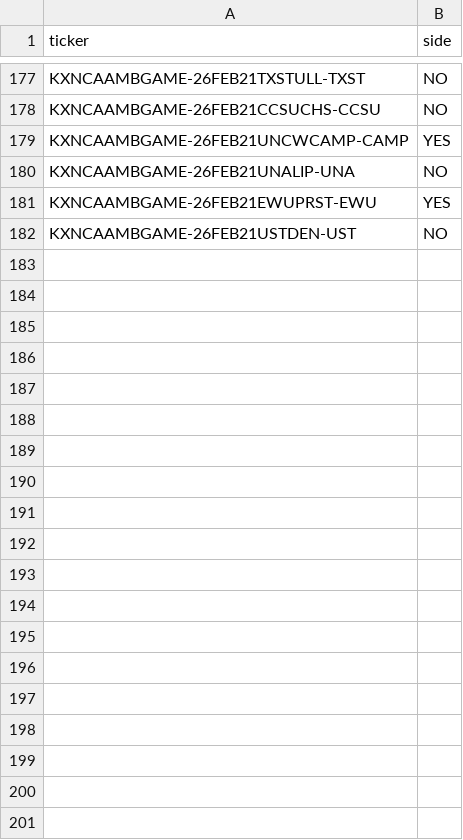
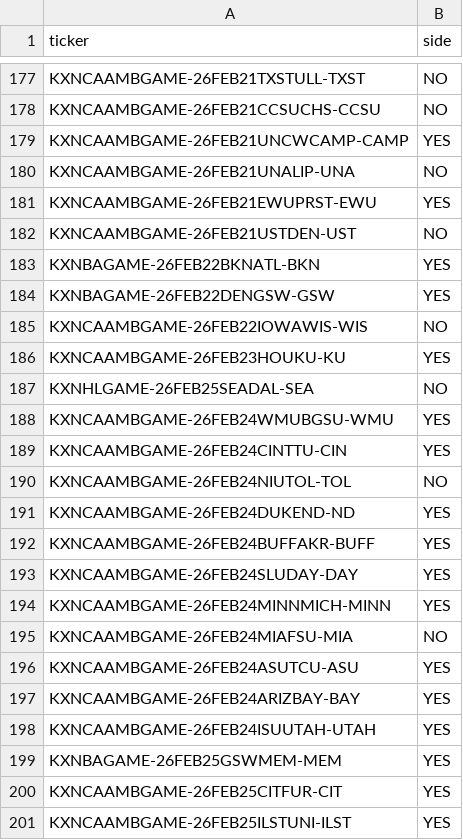
Before and after one commit to trevorscholz1/Portfolio, a CSV file: daily_lockz/models/kalshi_placed.csv, drawn as a sheet; only a part is shown, gaps mark what is left out; the diff covers the shown part only; the diff names each change by its address in the sheet, - before the commit and + after, or states it on an @@ line.

```diff
--- a/daily_lockz/models/kalshi_placed.csv
+++ b/daily_lockz/models/kalshi_placed.csv
+row 183: KXNBAGAME-26FEB22BKNATL-BKN | YES
+row 184: KXNBAGAME-26FEB22DENGSW-GSW | YES
+row 185: KXNCAAMBGAME-26FEB22IOWAWIS-WIS | NO
+row 186: KXNCAAMBGAME-26FEB23HOUKU-KU | YES
+row 187: KXNHLGAME-26FEB25SEADAL-SEA | NO
+row 188: KXNCAAMBGAME-26FEB24WMUBGSU-WMU | YES
+row 189: KXNCAAMBGAME-26FEB24CINTTU-CIN | YES
+row 190: KXNCAAMBGAME-26FEB24NIUTOL-TOL | NO
+row 191: KXNCAAMBGAME-26FEB24DUKEND-ND | YES
+row 192: KXNCAAMBGAME-26FEB24BUFFAKR-BUFF | YES
+row 193: KXNCAAMBGAME-26FEB24SLUDAY-DAY | YES
+row 194: KXNCAAMBGAME-26FEB24MINNMICH-MINN | YES
+row 195: KXNCAAMBGAME-26FEB24MIAFSU-MIA | NO
+row 196: KXNCAAMBGAME-26FEB24ASUTCU-ASU | YES
+row 197: KXNCAAMBGAME-26FEB24ARIZBAY-BAY | YES
+row 198: KXNCAAMBGAME-26FEB24ISUUTAH-UTAH | YES
+row 199: KXNBAGAME-26FEB25GSWMEM-MEM | YES
+row 200: KXNCAAMBGAME-26FEB25CITFUR-CIT | YES
+row 201: KXNCAAMBGAME-26FEB25ILSTUNI-ILST | YES
```
Also changed, not shown: 56 added rows elsewhere in this file, daily_lockz/models/placed.csv, 4 other files.
